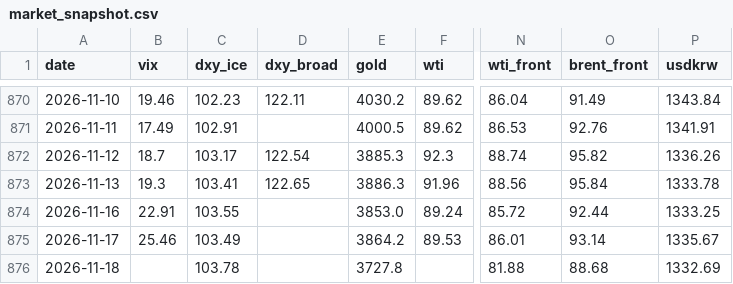
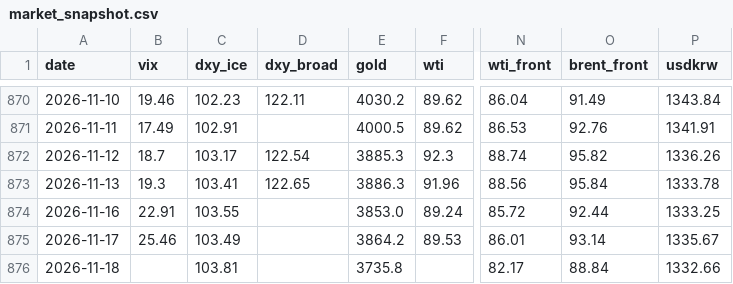
Before and after one commit to hshs9413-gif/narrative-tracker, a CSV file: docs/data/market_snapshot.csv, drawn as a sheet; only a part is shown, gaps mark what is left out; the diff names each change by its address in the sheet, - before the commit and + after, or states it on an @@ line.

```diff
--- a/docs/data/market_snapshot.csv
+++ b/docs/data/market_snapshot.csv
-C876 (dxy_ice): 103.78
+C876 (dxy_ice): 103.81
-E876 (gold): 3727.8
+E876 (gold): 3735.8
-N876 (wti_front): 81.88
+N876 (wti_front): 82.17
-O876 (brent_front): 88.68
+O876 (brent_front): 88.84
-P876 (usdkrw): 1332.69
+P876 (usdkrw): 1332.66
```
Also changed, not shown: 3 other files.
